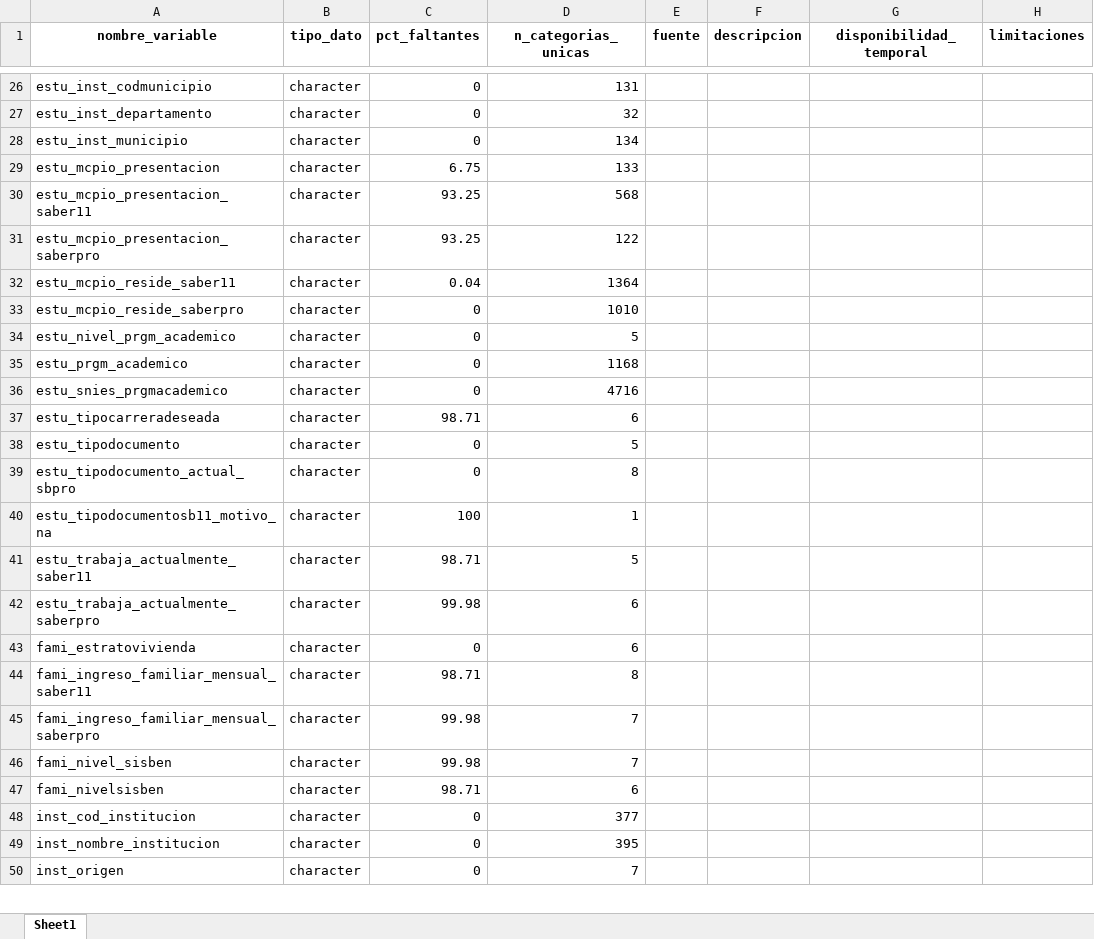
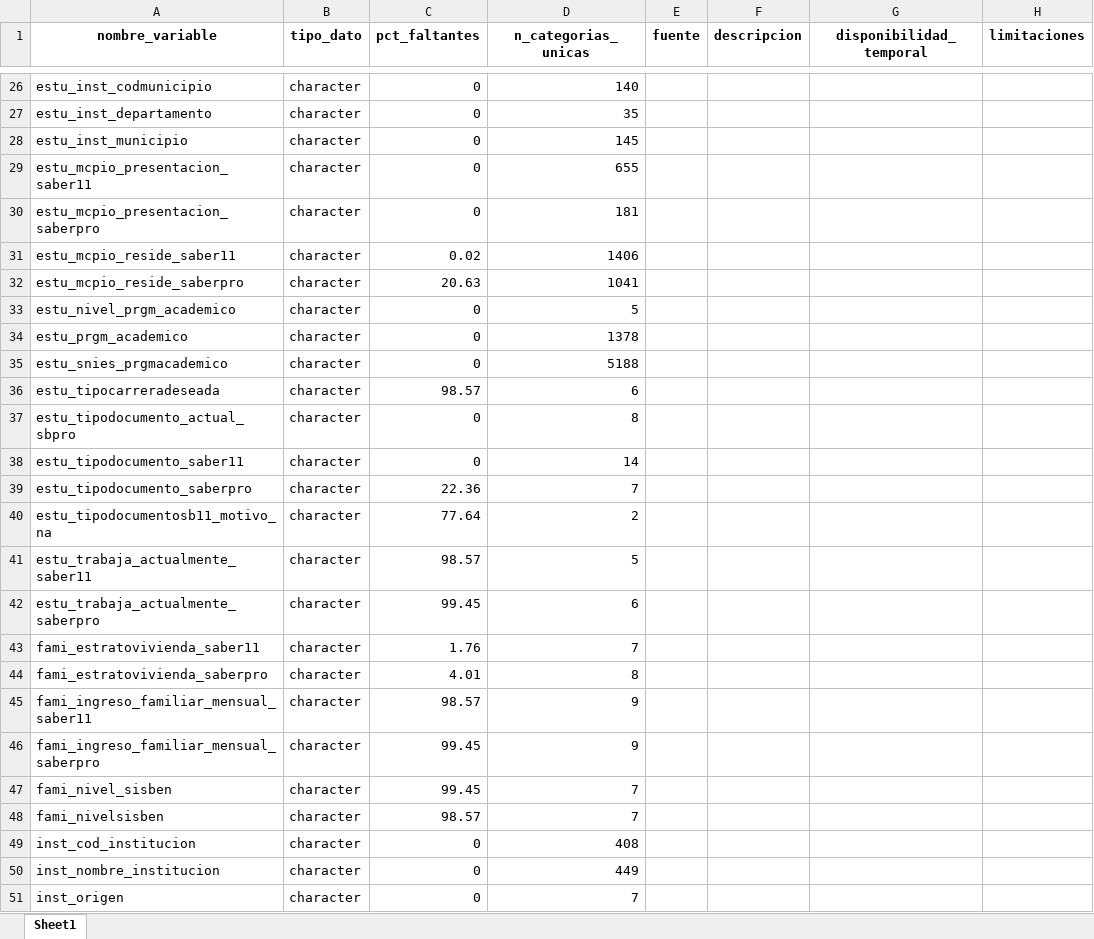
Before and after one commit to Elias1104-N/Project_DataIcfes, an Excel workbook: data/metadata/diccionario_base_final.xlsx, sheet Sheet1, drawn as a sheet; only a part is shown, gaps mark what is left out; values as stored, in another font and other column widths than the file's, no borders; removed rows and columns are numbered as before the commit, all else as after; the diff covers the shown part only; the diff names each change by its address in the sheet, - before the commit and + after, or states it on an @@ line.

```diff
--- a/data/metadata/diccionario_base_final.xlsx (sheet Sheet1)
+++ b/data/metadata/diccionario_base_final.xlsx (sheet Sheet1)
-D26 (n_categorias_unicas): 131
+D26 (n_categorias_unicas): 140
-D27 (n_categorias_unicas): 32
+D27 (n_categorias_unicas): 35
-D28 (n_categorias_unicas): 134
+D28 (n_categorias_unicas): 145
-row 29: estu_mcpio_presentacion | character | 6.75 | 133
-C29:C30 (pct_faltantes): 93.25
+C29:C30 (pct_faltantes): 0
-D29 (n_categorias_unicas): 568
+D29 (n_categorias_unicas): 655
-D30 (n_categorias_unicas): 122
+D30 (n_categorias_unicas): 181
-C31 (pct_faltantes): 0.04
+C31 (pct_faltantes): 0.02
-D31 (n_categorias_unicas): 1364
+D31 (n_categorias_unicas): 1406
-C32 (pct_faltantes): 0
+C32 (pct_faltantes): 20.63
-D32 (n_categorias_unicas): 1010
+D32 (n_categorias_unicas): 1041
-D34 (n_categorias_unicas): 1168
+D34 (n_categorias_unicas): 1378
-D35 (n_categorias_unicas): 4716
+D35 (n_categorias_unicas): 5188
-C36 (pct_faltantes): 98.71
+C36 (pct_faltantes): 98.57
-row 38: estu_tipodocumento | character | 0 | 5
+row 38: estu_tipodocumento_saber11 | character | 0 | 14
+row 39: estu_tipodocumento_saberpro | character | 22.36 | 7
-C40 (pct_faltantes): 100
+C40 (pct_faltantes): 77.64
-D40 (n_categorias_unicas): 1
+D40 (n_categorias_unicas): 2
-C41 (pct_faltantes): 98.71
+C41 (pct_faltantes): 98.57
-C42 (pct_faltantes): 99.98
+C42 (pct_faltantes): 99.45
-row 43: fami_estratovivienda | character | 0 | 6
+row 43: fami_estratovivienda_saber11 | character | 1.76 | 7
+row 44: fami_estratovivienda_saberpro | character | 4.01 | 8
-C45 (pct_faltantes): 98.71
+C45 (pct_faltantes): 98.57
-D45 (n_categorias_unicas): 8
+D45 (n_categorias_unicas): 9
-C46:C47 (pct_faltantes): 99.98
+C46:C47 (pct_faltantes): 99.45
-D46 (n_categorias_unicas): 7
+D46 (n_categorias_unicas): 9
-C48 (pct_faltantes): 98.71
+C48 (pct_faltantes): 98.57
-D48 (n_categorias_unicas): 6
+D48 (n_categorias_unicas): 7
-D49 (n_categorias_unicas): 377
+D49 (n_categorias_unicas): 408
-D50 (n_categorias_unicas): 395
+D50 (n_categorias_unicas): 449
```
Also changed, not shown: 4 added rows, 3 removed rows and 36 edited cells elsewhere in this sheet, 11 other files.
